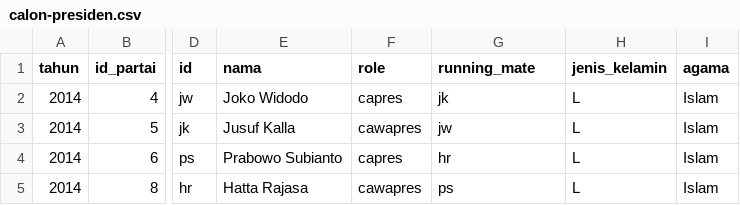
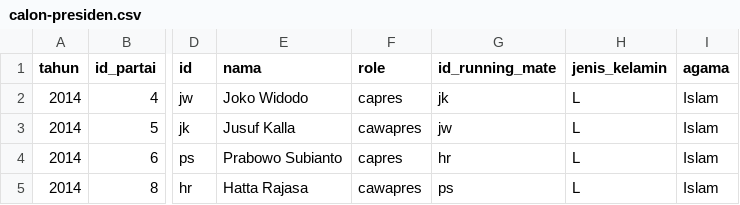
Before and after one commit to pemiluAPI/pemilu-data, a CSV file: calon-presiden/2014/calon-presiden.csv, drawn as a sheet; only a part is shown, gaps mark what is left out; the diff names each change by its address in the sheet, - before the commit and + after, or states it on an @@ line.

Commit message:
changed running_mate header to id_running_mate

```diff
--- a/calon-presiden/2014/calon-presiden.csv
+++ b/calon-presiden/2014/calon-presiden.csv
-G1: running_mate
+G1: id_running_mate
```
